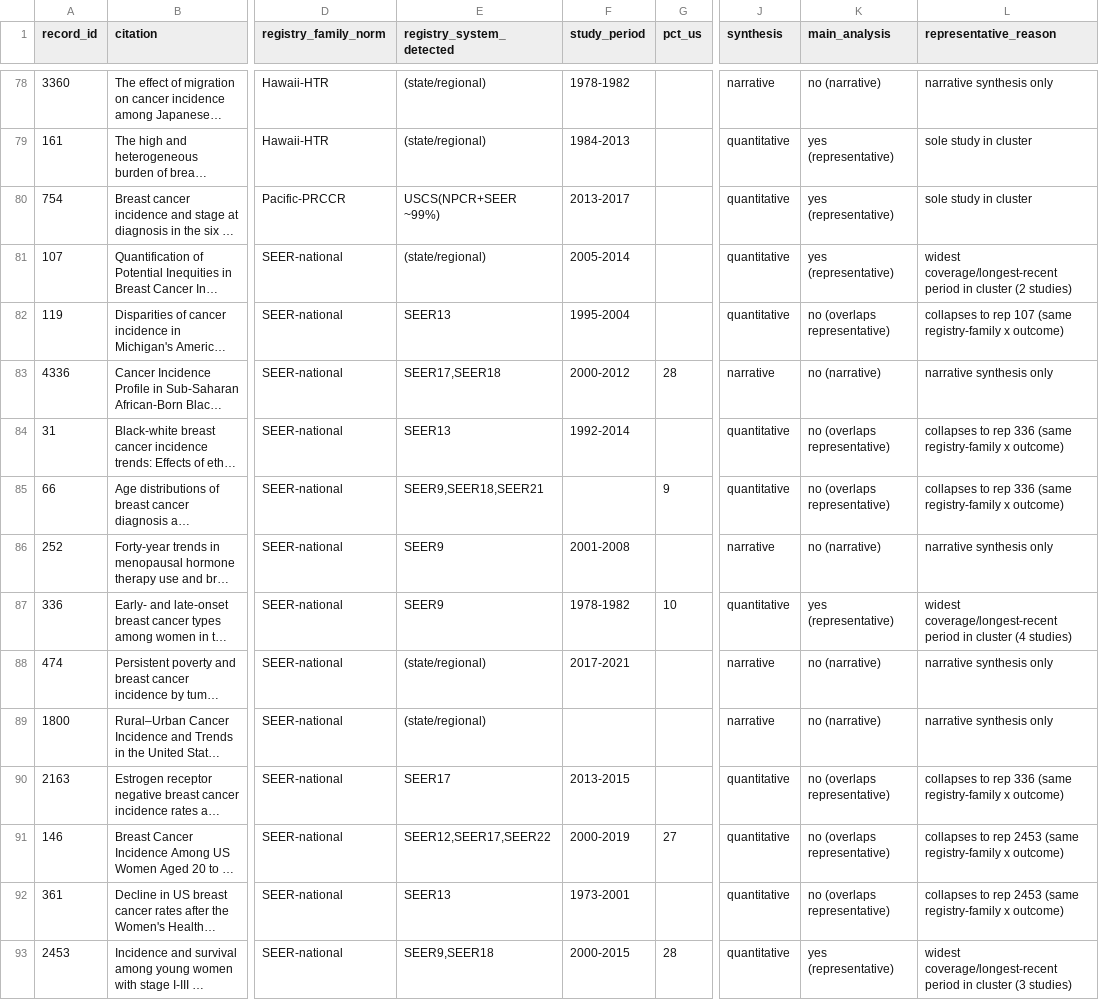
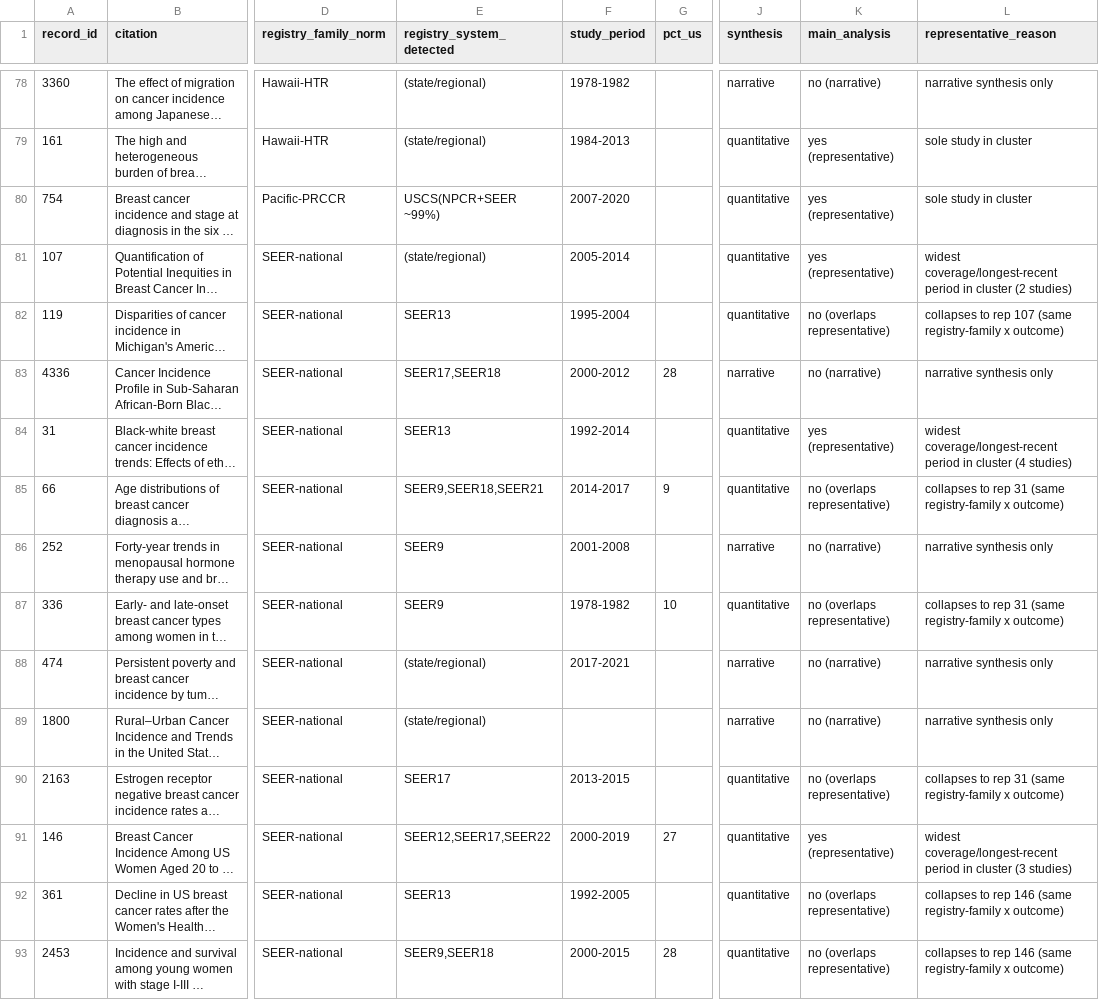
Before and after one commit to p16791918-lab/Meta, a CSV file: meta_agents/search_v2/TableSA_registry_overlap.csv, drawn as a sheet; only a part is shown, gaps mark what is left out; long unchanged cells end in …; the diff covers the shown part only; the diff names each change by its address in the sheet, - before the commit and + after, or states it on an @@ line.

```diff
--- a/meta_agents/search_v2/TableSA_registry_overlap.csv
+++ b/meta_agents/search_v2/TableSA_registry_overlap.csv
-F80 (study_period): 2013-2017
+F80 (study_period): 2007-2020
-K84 (main_analysis): no (overlaps representative)
+K84 (main_analysis): yes (representative)
-L84 (representative_reason): collapses to rep 336 (same registry-family x outcome)
+L84 (representative_reason): widest coverage/longest-recent period in cluster (4 studies)
-F85 (study_period): (empty)
+F85 (study_period): 2014-2017
-L85 (representative_reason): …to rep 336 (same registry-family…
+L85 (representative_reason): …to rep 31 (same registry-family…
-K87 (main_analysis): yes (representative)
+K87 (main_analysis): no (overlaps representative)
-L87 (representative_reason): widest coverage/longest-recent period in cluster (4 studies)
+L87 (representative_reason): collapses to rep 31 (same registry-family x outcome)
-L90 (representative_reason): …to rep 336 (same registry-family…
+L90 (representative_reason): …to rep 31 (same registry-family…
-K91 (main_analysis): no (overlaps representative)
+K91 (main_analysis): yes (representative)
-L91 (representative_reason): collapses to rep 2453 (same registry-family x outcome)
+L91 (representative_reason): widest coverage/longest-recent period in cluster (3 studies)
-F92 (study_period): 1973-2001
+F92 (study_period): 1992-2005
-L92 (representative_reason): …to rep 2453 (same registry-family…
+L92 (representative_reason): …to rep 146 (same registry-family…
-K93 (main_analysis): yes (representative)
+K93 (main_analysis): no (overlaps representative)
-L93 (representative_reason): widest coverage/longest-recent period in cluster (3 studies)
+L93 (representative_reason): collapses to rep 146 (same registry-family x outcome)
```
Also changed, not shown: 139 edited cells elsewhere in this file, 1 other file.
